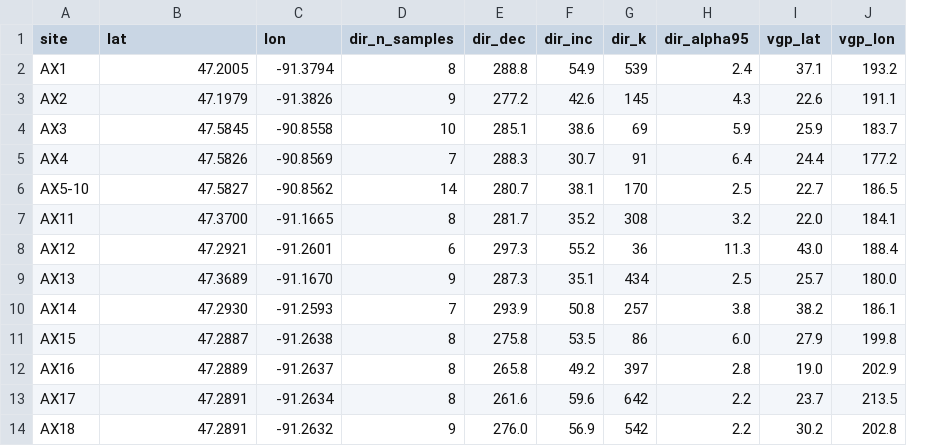
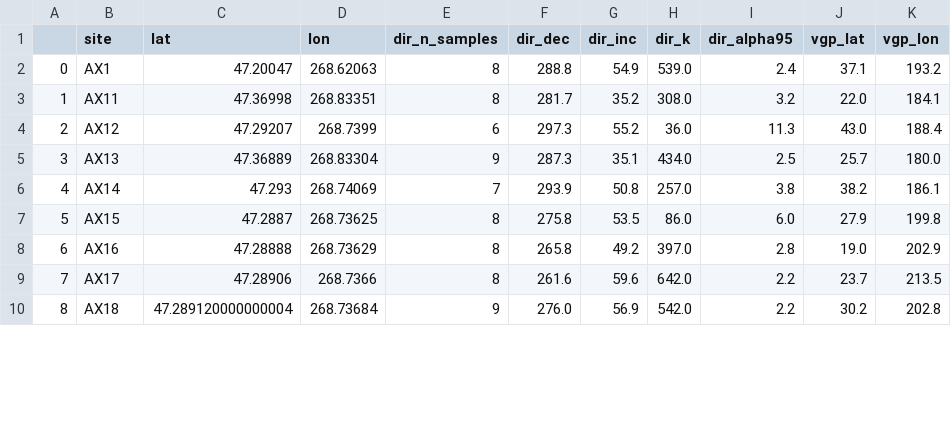
Before and after one commit to Swanson-Hysell-Group/2021_AX_BD, a CSV file: data/Pmag_new/AX_pmag_post_tilt.csv, drawn as a sheet; only a part is shown; removed rows and columns are numbered as before the commit, all else as after; the diff covers the shown part only; the diff names each change by its address in the sheet, - before the commit and + after, or states it on an @@ line.

Commit message:
pmag notebook updates and manuscript figure updates

```diff
--- a/data/Pmag_new/AX_pmag_post_tilt.csv
+++ b/data/Pmag_new/AX_pmag_post_tilt.csv
+column A, rows 2-10: 0 | 1 | 2 | 3 | 4 | 5 | 6 | 7 | 8
-C2 (lat): 47.2005
+C2 (lat): 47.20047
-D2 (lon): -91.3794
+D2 (lon): 268.62063
-H2 (dir_k): 539
+H2 (dir_k): 539.0
-row 3: AX2 | 47.1979 | -91.3826 | 9 | 277.2 | 42.6 | 145 | 4.3 | 22.6 | 191.1
-row 4: AX3 | 47.5845 | -90.8558 | 10 | 285.1 | 38.6 | 69 | 5.9 | 25.9 | 183.7
-row 5: AX4 | 47.5826 | -90.8569 | 7 | 288.3 | 30.7 | 91 | 6.4 | 24.4 | 177.2
-row 6: AX5-10 | 47.5827 | -90.8562 | 14 | 280.7 | 38.1 | 170 | 2.5 | 22.7 | 186.5
-C3 (lat): 47.3700
+C3 (lat): 47.36998
-D3 (lon): -91.1665
+D3 (lon): 268.83351
-H3 (dir_k): 308
+H3 (dir_k): 308.0
-C4 (lat): 47.2921
+C4 (lat): 47.29207
-D4 (lon): -91.2601
+D4 (lon): 268.7399
-H4 (dir_k): 36
+H4 (dir_k): 36.0
-C5 (lat): 47.3689
+C5 (lat): 47.36889
-D5 (lon): -91.1670
+D5 (lon): 268.83304
-H5 (dir_k): 434
+H5 (dir_k): 434.0
-C6 (lat): 47.2930
+C6 (lat): 47.293
-D6 (lon): -91.2593
+D6 (lon): 268.74069
-H6 (dir_k): 257
+H6 (dir_k): 257.0
-D7 (lon): -91.2638
+D7 (lon): 268.73625
-H7 (dir_k): 86
+H7 (dir_k): 86.0
-C8 (lat): 47.2889
+C8 (lat): 47.28888
-D8 (lon): -91.2637
+D8 (lon): 268.73629
-H8 (dir_k): 397
+H8 (dir_k): 397.0
-C9 (lat): 47.2891
+C9 (lat): 47.28906
-D9 (lon): -91.2634
+D9 (lon): 268.7366
-H9 (dir_k): 642
+H9 (dir_k): 642.0
-C10 (lat): 47.2891
+C10 (lat): 47.289120000000004
-D10 (lon): -91.2632
+D10 (lon): 268.73684
-H10 (dir_k): 542
+H10 (dir_k): 542.0
```
Also changed, not shown: 4 added rows and 9 edited cells elsewhere in this file, data/Pmag_new/AX_pmag_pre_tilt.csv, data/Pmag_new/BD_pmag_post_tilt.csv, 37 other files.
